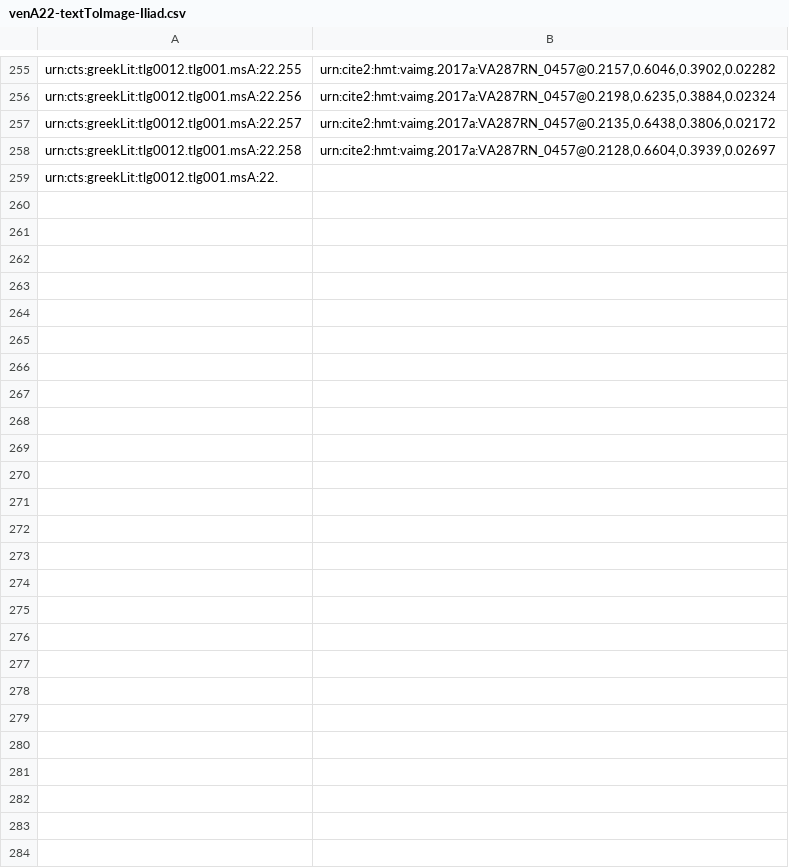
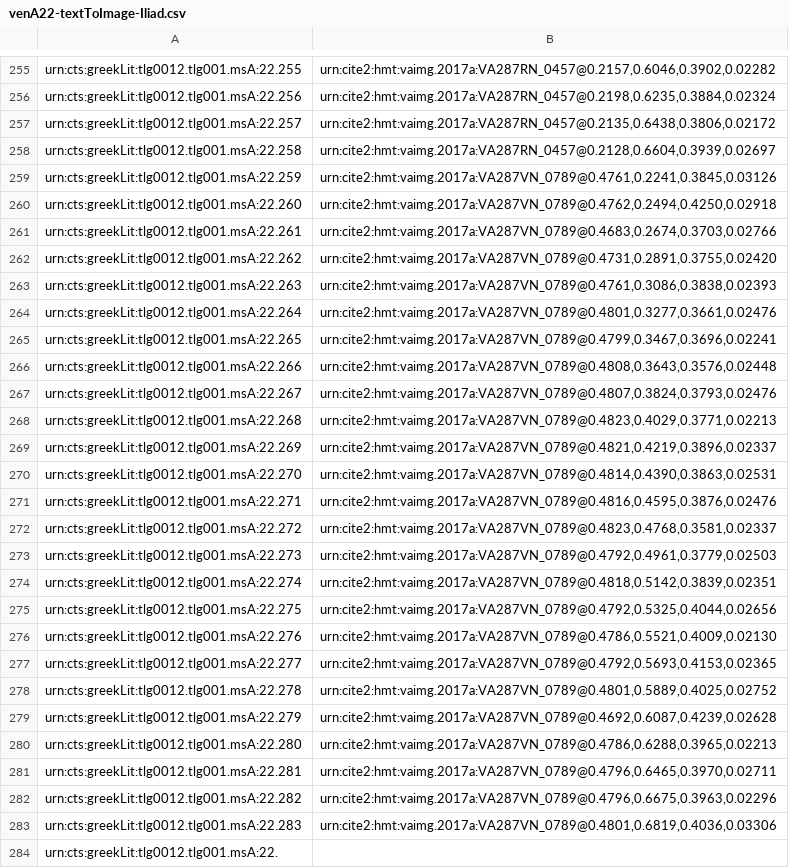
Before and after one commit to hmteditors/closed-hmt-22, a CSV file: indices/venA22-textToImage-Iliad.csv, drawn as a sheet; only a part is shown, gaps mark what is left out.

Commit message:
Update venA22-textToImage-Iliad.csv

```diff
--- a/indices/venA22-textToImage-Iliad.csv
+++ b/indices/venA22-textToImage-Iliad.csv
@@ -258,2 +258,27 @@ urn:cts:greekLit:tlg0012.tlg001.msA:22.257,"urn:cite2:hmt:vaimg.2017a:VA287RN_04
 urn:cts:greekLit:tlg0012.tlg001.msA:22.258,"urn:cite2:hmt:vaimg.2017a:VA287RN_0457@0.2128,0.6604,0.3939,0.02697"
+urn:cts:greekLit:tlg0012.tlg001.msA:22.259,"urn:cite2:hmt:vaimg.2017a:VA287VN_0789@0.4761,0.2241,0.3845,0.03126"
+urn:cts:greekLit:tlg0012.tlg001.msA:22.260,"urn:cite2:hmt:vaimg.2017a:VA287VN_0789@0.4762,0.2494,0.4250,0.02918"
+urn:cts:greekLit:tlg0012.tlg001.msA:22.261,"urn:cite2:hmt:vaimg.2017a:VA287VN_0789@0.4683,0.2674,0.3703,0.02766"
+urn:cts:greekLit:tlg0012.tlg001.msA:22.262,"urn:cite2:hmt:vaimg.2017a:VA287VN_0789@0.4731,0.2891,0.3755,0.02420"
+urn:cts:greekLit:tlg0012.tlg001.msA:22.263,"urn:cite2:hmt:vaimg.2017a:VA287VN_0789@0.4761,0.3086,0.3838,0.02393"
+urn:cts:greekLit:tlg0012.tlg001.msA:22.264,"urn:cite2:hmt:vaimg.2017a:VA287VN_0789@0.4801,0.3277,0.3661,0.02476"
+urn:cts:greekLit:tlg0012.tlg001.msA:22.265,"urn:cite2:hmt:vaimg.2017a:VA287VN_0789@0.4799,0.3467,0.3696,0.02241"
+urn:cts:greekLit:tlg0012.tlg001.msA:22.266,"urn:cite2:hmt:vaimg.2017a:VA287VN_0789@0.4808,0.3643,0.3576,0.02448"
+urn:cts:greekLit:tlg0012.tlg001.msA:22.267,"urn:cite2:hmt:vaimg.2017a:VA287VN_0789@0.4807,0.3824,0.3793,0.02476"
+urn:cts:greekLit:tlg0012.tlg001.msA:22.268,"urn:cite2:hmt:vaimg.2017a:VA287VN_0789@0.4823,0.4029,0.3771,0.02213"
+urn:cts:greekLit:tlg0012.tlg001.msA:22.269,"urn:cite2:hmt:vaimg.2017a:VA287VN_0789@0.4821,0.4219,0.3896,0.02337"
+urn:cts:greekLit:tlg0012.tlg001.msA:22.270,"urn:cite2:hmt:vaimg.2017a:VA287VN_0789@0.4814,0.4390,0.3863,0.02531"
+urn:cts:greekLit:tlg0012.tlg001.msA:22.271,"urn:cite2:hmt:vaimg.2017a:VA287VN_0789@0.4816,0.4595,0.3876,0.02476"
+urn:cts:greekLit:tlg0012.tlg001.msA:22.272,"urn:cite2:hmt:vaimg.2017a:VA287VN_0789@0.4823,0.4768,0.3581,0.02337"
+urn:cts:greekLit:tlg0012.tlg001.msA:22.273,"urn:cite2:hmt:vaimg.2017a:VA287VN_0789@0.4792,0.4961,0.3779,0.02503"
+urn:cts:greekLit:tlg0012.tlg001.msA:22.274,"urn:cite2:hmt:vaimg.2017a:VA287VN_0789@0.4818,0.5142,0.3839,0.02351"
+urn:cts:greekLit:tlg0012.tlg001.msA:22.275,"urn:cite2:hmt:vaimg.2017a:VA287VN_0789@0.4792,0.5325,0.4044,0.02656"
+urn:cts:greekLit:tlg0012.tlg001.msA:22.276,"urn:cite2:hmt:vaimg.2017a:VA287VN_0789@0.4786,0.5521,0.4009,0.02130"
+urn:cts:greekLit:tlg0012.tlg001.msA:22.277,"urn:cite2:hmt:vaimg.2017a:VA287VN_0789@0.4792,0.5693,0.4153,0.02365"
+urn:cts:greekLit:tlg0012.tlg001.msA:22.278,"urn:cite2:hmt:vaimg.2017a:VA287VN_0789@0.4801,0.5889,0.4025,0.02752"
+urn:cts:greekLit:tlg0012.tlg001.msA:22.279,"urn:cite2:hmt:vaimg.2017a:VA287VN_0789@0.4692,0.6087,0.4239,0.02628"
+urn:cts:greekLit:tlg0012.tlg001.msA:22.280,"urn:cite2:hmt:vaimg.2017a:VA287VN_0789@0.4786,0.6288,0.3965,0.02213"
+urn:cts:greekLit:tlg0012.tlg001.msA:22.281,"urn:cite2:hmt:vaimg.2017a:VA287VN_0789@0.4796,0.6465,0.3970,0.02711"
+urn:cts:greekLit:tlg0012.tlg001.msA:22.282,"urn:cite2:hmt:vaimg.2017a:VA287VN_0789@0.4796,0.6675,0.3963,0.02296"
+urn:cts:greekLit:tlg0012.tlg001.msA:22.283,"urn:cite2:hmt:vaimg.2017a:VA287VN_0789@0.4801,0.6819,0.4036,0.03306"
 urn:cts:greekLit:tlg0012.tlg001.msA:22.,""
```
